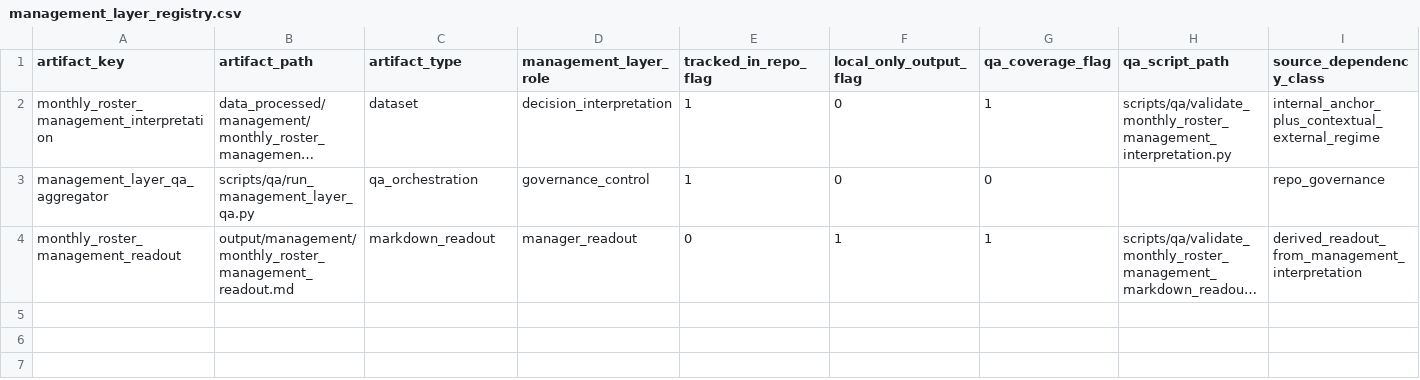
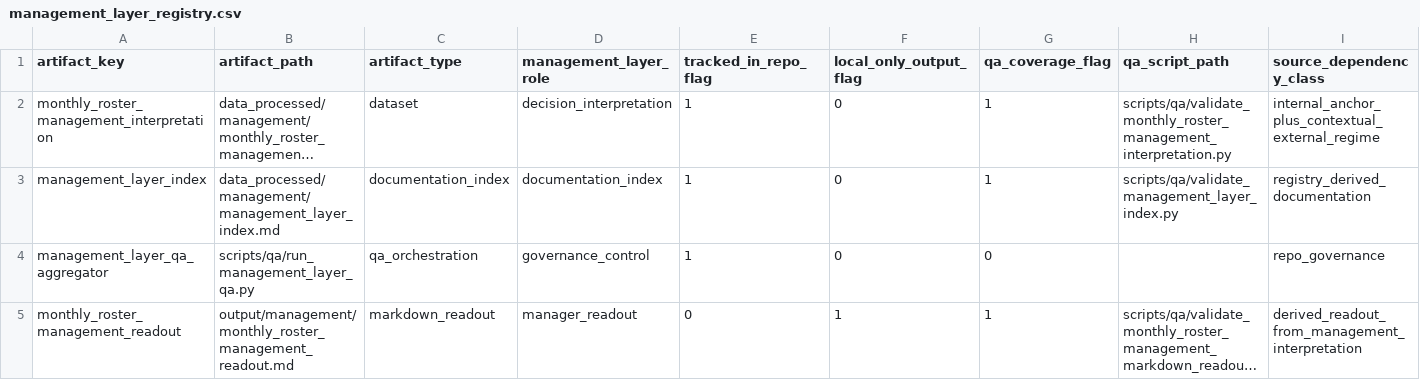
Before and after one commit to Anamardiana17/Malta_portfolio, a CSV file: data_processed/management/management_layer_registry.csv, drawn as a sheet; only a part is shown; long unchanged cells end in …; rows hold the shown columns only; the diff names each change by its address in the sheet, - before the commit and + after, or states it on an @@ line.

Commit message:
Add management layer index and readability QA

```diff
--- a/data_processed/management/management_layer_registry.csv
+++ b/data_processed/management/management_layer_registry.csv
+row 3: management_layer_index | data_processed/management/management_layer_index.md | documentation_index | documentation_index | 1 | 0 | 1 | scripts/qa/validate_management_layer_index.py | registry_derived_documentation
```
Also changed, not shown: 5 other files.
